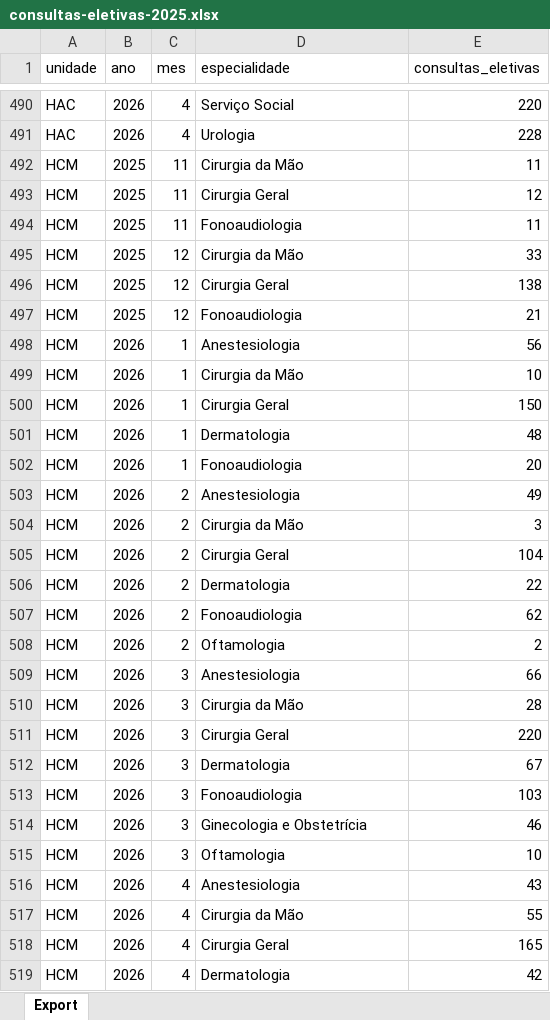
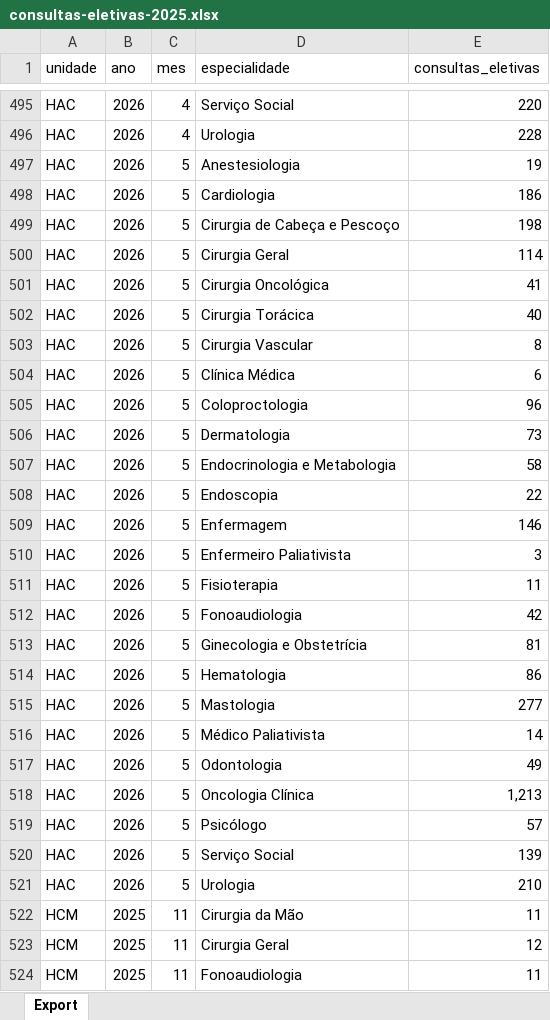
Before and after one commit to transparencia-mg/fhemig_consultas-eletivas, an Excel workbook: upload/consultas-eletivas-2025.xlsx, sheet Export, drawn as a sheet; only a part is shown, gaps mark what is left out; the shorter side is filled out with more unchanged rows; values as stored, in another font and other column widths than the file's, no borders; the diff covers the shown part only; the diff names each change by its address in the sheet, - before the commit and + after, or states it on an @@ line.

Commit message:
Carregando dados de maio/2026

```diff
--- a/upload/consultas-eletivas-2025.xlsx (sheet Export)
+++ b/upload/consultas-eletivas-2025.xlsx (sheet Export)
+row 497: HAC | 2026 | 5 | Anestesiologia | 19
+row 498: HAC | 2026 | 5 | Cardiologia | 186
+row 499: HAC | 2026 | 5 | Cirurgia de Cabeça e Pescoço | 198
+row 500: HAC | 2026 | 5 | Cirurgia Geral | 114
+row 501: HAC | 2026 | 5 | Cirurgia Oncológica | 41
+row 502: HAC | 2026 | 5 | Cirurgia Torácica | 40
+row 503: HAC | 2026 | 5 | Cirurgia Vascular | 8
+row 504: HAC | 2026 | 5 | Clínica Médica | 6
+row 505: HAC | 2026 | 5 | Coloproctologia | 96
+row 506: HAC | 2026 | 5 | Dermatologia | 73
+row 507: HAC | 2026 | 5 | Endocrinologia e Metabologia | 58
+row 508: HAC | 2026 | 5 | Endoscopia | 22
+row 509: HAC | 2026 | 5 | Enfermagem | 146
+row 510: HAC | 2026 | 5 | Enfermeiro Paliativista | 3
+row 511: HAC | 2026 | 5 | Fisioterapia | 11
+row 512: HAC | 2026 | 5 | Fonoaudiologia | 42
+row 513: HAC | 2026 | 5 | Ginecologia e Obstetrícia | 81
+row 514: HAC | 2026 | 5 | Hematologia | 86
+row 515: HAC | 2026 | 5 | Mastologia | 277
+row 516: HAC | 2026 | 5 | Médico Paliativista | 14
+row 517: HAC | 2026 | 5 | Odontologia | 49
+row 518: HAC | 2026 | 5 | Oncologia Clínica | 1,213
+row 519: HAC | 2026 | 5 | Psicólogo | 57
+row 520: HAC | 2026 | 5 | Serviço Social | 139
+row 521: HAC | 2026 | 5 | Urologia | 210
```
Also changed, not shown: 96 added rows, 7 removed rows and 15 edited cells elsewhere in this sheet.
